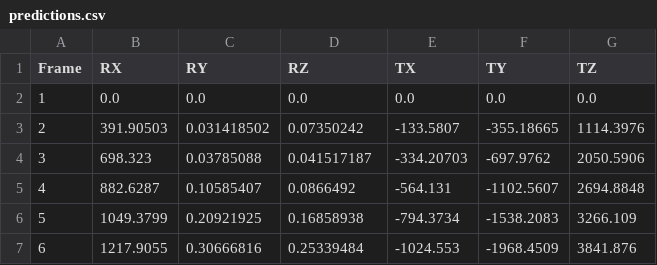
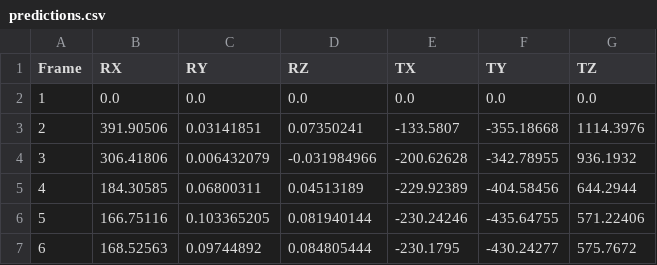
Before and after one commit to Optidrone-FYDP/simulation, a CSV file: position_nn/predictions.csv, drawn as a sheet; only a part is shown; the diff covers the shown part only.

```diff
--- a/position_nn/predictions.csv
+++ b/position_nn/predictions.csv
@@ -2,6 +2,6 @@ Frame,RX,RY,RZ,TX,TY,TZ
 1,0.0,0.0,0.0,0.0,0.0,0.0
-2,391.90503,0.031418502,0.07350242,-133.5807,-355.18665,1114.3976
-3,698.323,0.03785088,0.041517187,-334.20703,-697.9762,2050.5906
-4,882.6287,0.10585407,0.0866492,-564.131,-1102.5607,2694.8848
-5,1049.3799,0.20921925,0.16858938,-794.3734,-1538.2083,3266.109
-6,1217.9055,0.30666816,0.25339484,-1024.553,-1968.4509,3841.876
+2,391.90506,0.03141851,0.07350241,-133.5807,-355.18668,1114.3976
+3,306.41806,0.006432079,-0.031984966,-200.62628,-342.78955,936.1932
+4,184.30585,0.06800311,0.04513189,-229.92389,-404.58456,644.2944
+5,166.75116,0.103365205,0.081940144,-230.24246,-435.64755,571.22406
+6,168.52563,0.09744892,0.084805444,-230.1795,-430.24277,575.7672
```
Also changed, not shown: 150 edited cells elsewhere in this file, position_nn/processed_data/id12_30.csv, position_nn/processed_data/id7_30.csv, 3 other files.
